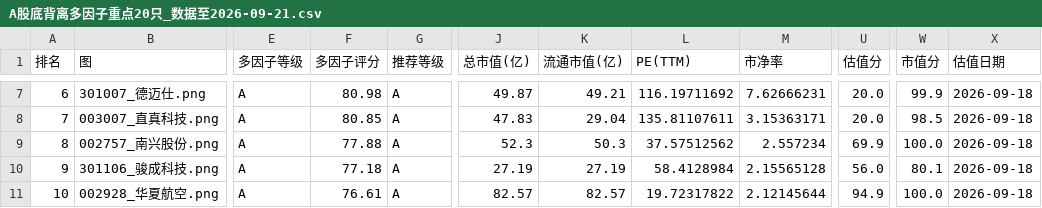
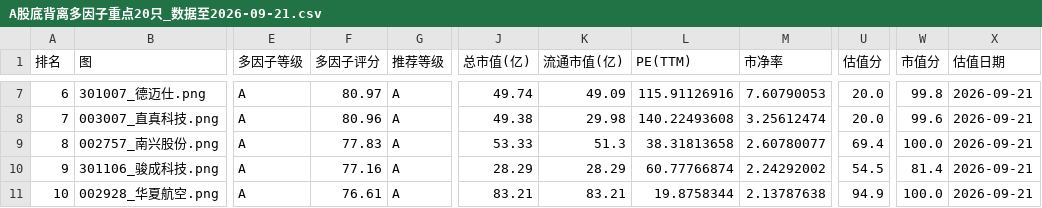
Before and after one commit to MRMrmRmrrighty/astock-divergence-reports, a CSV file: A股底背离多因子重点20只_数据至2026-09-21.csv, drawn as a sheet; only a part is shown, gaps mark what is left out; the diff covers the shown part only; the diff names each change by its address in the sheet, - before the commit and + after, or states it on an @@ line.

```diff
--- a/A股底背离多因子重点20只_数据至2026-09-21.csv
+++ b/A股底背离多因子重点20只_数据至2026-09-21.csv
-F7 (多因子评分): 80.98
+F7 (多因子评分): 80.97
-J7 (总市值(亿)): 49.87
+J7 (总市值(亿)): 49.74
-K7 (流通市值(亿)): 49.21
+K7 (流通市值(亿)): 49.09
-L7 (PE(TTM)): 116.19711692
+L7 (PE(TTM)): 115.91126916
-M7 (市净率): 7.62666231
+M7 (市净率): 7.60790053
-W7 (市值分): 99.9
+W7 (市值分): 99.8
-X7:X11 (估值日期): 2026-09-18
+X7:X11 (估值日期): 2026-09-21
-F8 (多因子评分): 80.85
+F8 (多因子评分): 80.96
-J8 (总市值(亿)): 47.83
+J8 (总市值(亿)): 49.38
-K8 (流通市值(亿)): 29.04
+K8 (流通市值(亿)): 29.98
-L8 (PE(TTM)): 135.81107611
+L8 (PE(TTM)): 140.22493608
-M8 (市净率): 3.15363171
+M8 (市净率): 3.25612474
-W8 (市值分): 98.5
+W8 (市值分): 99.6
-F9 (多因子评分): 77.88
+F9 (多因子评分): 77.83
-J9 (总市值(亿)): 52.3
+J9 (总市值(亿)): 53.33
-K9 (流通市值(亿)): 50.3
+K9 (流通市值(亿)): 51.3
-L9 (PE(TTM)): 37.57512562
+L9 (PE(TTM)): 38.31813658
-M9 (市净率): 2.557234
+M9 (市净率): 2.60780077
-U9 (估值分): 69.9
+U9 (估值分): 69.4
-F10 (多因子评分): 77.18
+F10 (多因子评分): 77.16
-J10 (总市值(亿)): 27.19
+J10 (总市值(亿)): 28.29
-K10 (流通市值(亿)): 27.19
+K10 (流通市值(亿)): 28.29
-L10 (PE(TTM)): 58.4128984
+L10 (PE(TTM)): 60.77766874
-M10 (市净率): 2.15565128
+M10 (市净率): 2.24292002
-U10 (估值分): 56.0
+U10 (估值分): 54.5
-W10 (市值分): 80.1
+W10 (市值分): 81.4
-J11 (总市值(亿)): 82.57
+J11 (总市值(亿)): 83.21
-K11 (流通市值(亿)): 82.57
+K11 (流通市值(亿)): 83.21
-L11 (PE(TTM)): 19.72317822
+L11 (PE(TTM)): 19.8758344
-M11 (市净率): 2.12145644
+M11 (市净率): 2.13787638
```
Also changed, not shown: 91 edited cells elsewhere in this file, 17 other files.
